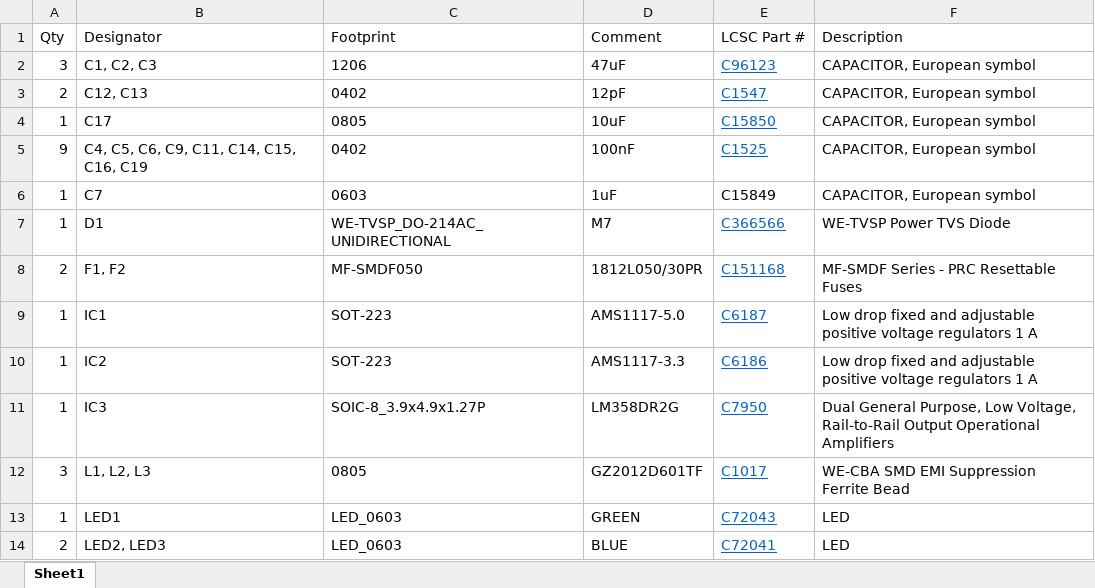
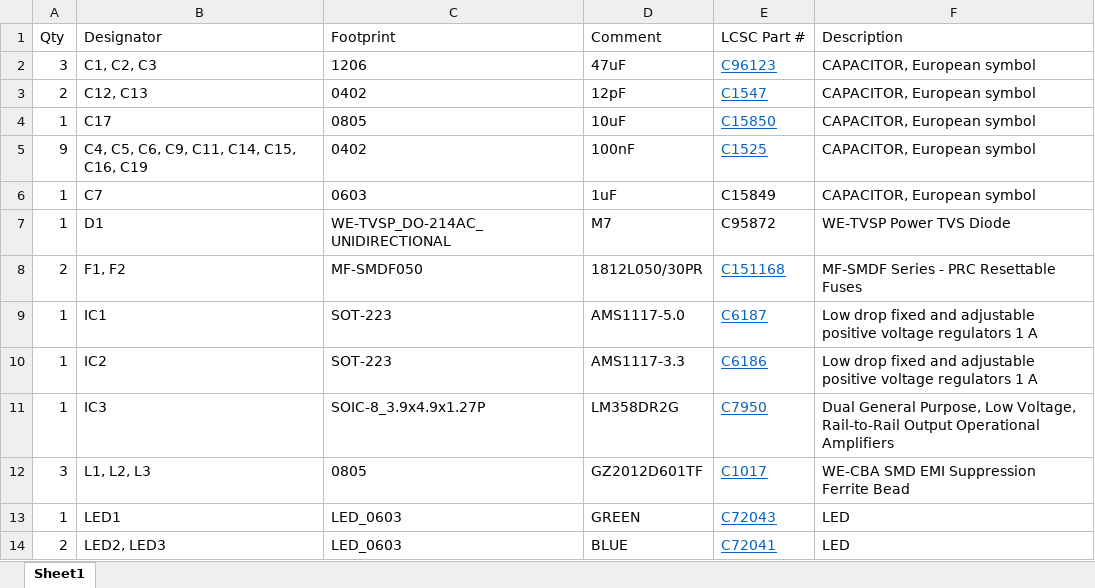
Before and after one commit to red-scorp/LEO-32U4, an Excel workbook: cam/Leo_v1.0_2021-05-24-BoM.xlsx, sheet Sheet1, drawn as a sheet; only a part is shown; values as stored, in another font and other column widths than the file's, no borders; table styles not drawn; the diff names each change by its address in the sheet, - before the commit and + after, or states it on an @@ line.

Commit message:
Changed M7 diode in BoM.

```diff
--- a/cam/Leo_v1.0_2021-05-24-BoM.xlsx (sheet Sheet1)
+++ b/cam/Leo_v1.0_2021-05-24-BoM.xlsx (sheet Sheet1)
-E7 (LCSC Part #): C366566
+E7 (LCSC Part #): C95872
@@ E7 underline: on → off, text colour: #0563C1 → black @@
```
